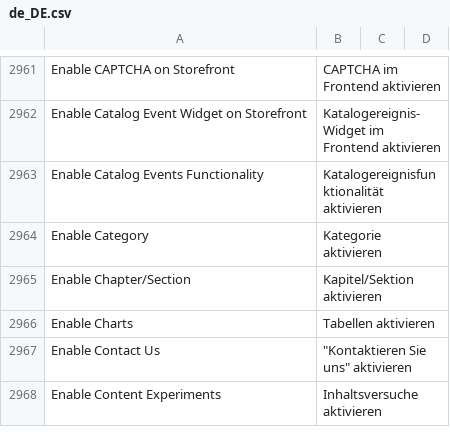
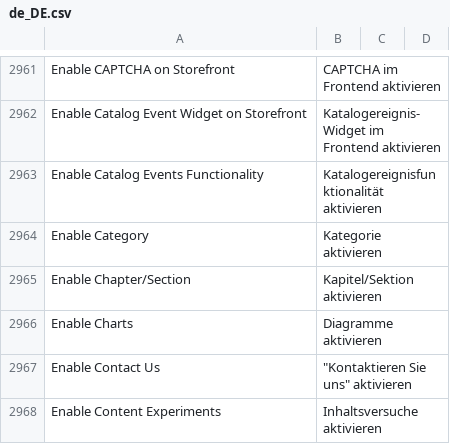
Before and after one commit to splendidinternet/Magento2_German_LocalePack_de_DE, a CSV file: de_DE.csv, drawn as a sheet; only a part is shown, gaps mark what is left out.

Commit message:
chart => Diagramm
Charts sind Diagramme und keine Tabellen (verwendet im Admin-Dashboard)

```diff
--- a/de_DE.csv
+++ b/de_DE.csv
@@ -3101,3 +3101,3 @@ Enable Category,Kategorie aktivieren,,
 Enable Chapter/Section,Kapitel/Sektion aktivieren,,
-Enable Charts,Tabellen aktivieren,,
+Enable Charts,Diagramme aktivieren,,
 Enable Contact Us,"""Kontaktieren Sie uns"" aktivieren",,
```
